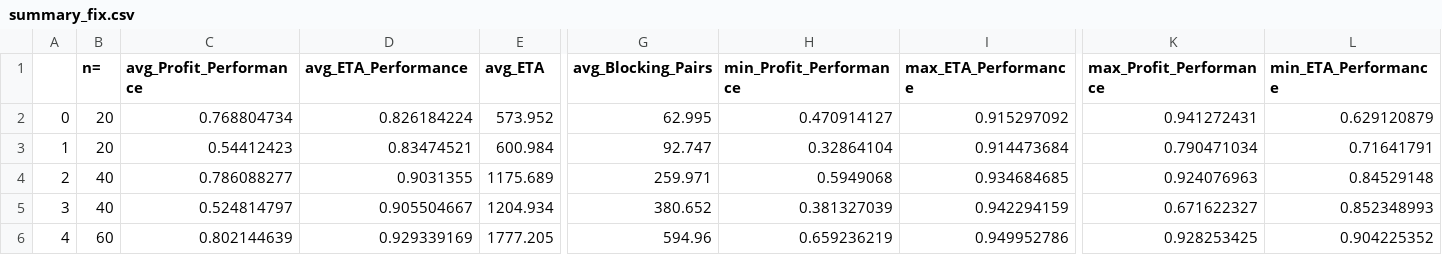
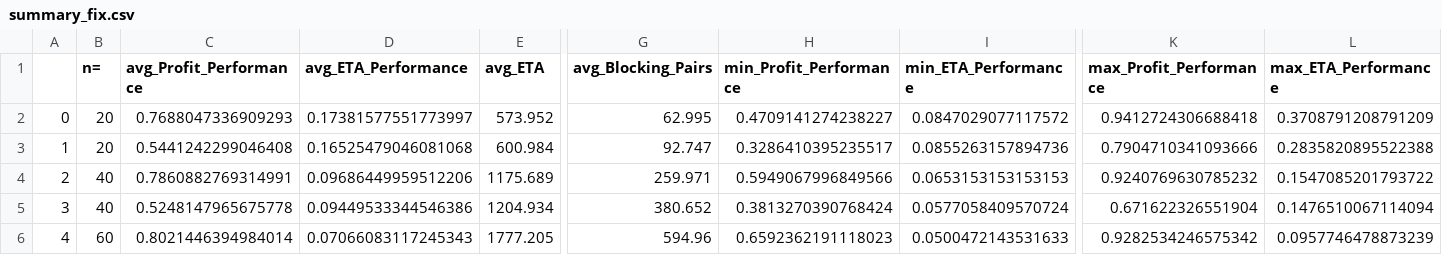
Before and after one commit to tlabarta/gale-shapley-multilayer, a CSV file: results/summary_fix.csv, drawn as a sheet; only a part is shown, gaps mark what is left out; the diff covers the shown part only; the diff names each change by its address in the sheet, - before the commit and + after, or states it on an @@ line.

```diff
--- a/results/summary_fix.csv
+++ b/results/summary_fix.csv
-I1: max_ETA_Performance
+I1: min_ETA_Performance
-L1: min_ETA_Performance
+L1: max_ETA_Performance
-C2 (avg_Profit_Performance): 0.768804734
+C2 (avg_Profit_Performance): 0.7688047336909293
-D2 (avg_ETA_Performance): 0.826184224
+D2 (avg_ETA_Performance): 0.17381577551773997
-H2 (min_Profit_Performance): 0.470914127
+H2 (min_Profit_Performance): 0.4709141274238227
-I2 (min_ETA_Performance): 0.915297092
+I2 (min_ETA_Performance): 0.0847029077117572
-K2 (max_Profit_Performance): 0.941272431
+K2 (max_Profit_Performance): 0.9412724306688418
-L2 (max_ETA_Performance): 0.629120879
+L2 (max_ETA_Performance): 0.3708791208791209
-C3 (avg_Profit_Performance): 0.54412423
+C3 (avg_Profit_Performance): 0.5441242299046408
-D3 (avg_ETA_Performance): 0.83474521
+D3 (avg_ETA_Performance): 0.16525479046081068
-H3 (min_Profit_Performance): 0.32864104
+H3 (min_Profit_Performance): 0.3286410395235517
-I3 (min_ETA_Performance): 0.914473684
+I3 (min_ETA_Performance): 0.0855263157894736
-K3 (max_Profit_Performance): 0.790471034
+K3 (max_Profit_Performance): 0.7904710341093666
-L3 (max_ETA_Performance): 0.71641791
+L3 (max_ETA_Performance): 0.2835820895522388
-C4 (avg_Profit_Performance): 0.786088277
+C4 (avg_Profit_Performance): 0.7860882769314991
-D4 (avg_ETA_Performance): 0.9031355
+D4 (avg_ETA_Performance): 0.09686449959512206
-H4 (min_Profit_Performance): 0.5949068
+H4 (min_Profit_Performance): 0.5949067996849566
-I4 (min_ETA_Performance): 0.934684685
+I4 (min_ETA_Performance): 0.0653153153153153
-K4 (max_Profit_Performance): 0.924076963
+K4 (max_Profit_Performance): 0.9240769630785232
-L4 (max_ETA_Performance): 0.84529148
+L4 (max_ETA_Performance): 0.1547085201793722
-C5 (avg_Profit_Performance): 0.524814797
+C5 (avg_Profit_Performance): 0.5248147965675778
-D5 (avg_ETA_Performance): 0.905504667
+D5 (avg_ETA_Performance): 0.09449533344546386
-H5 (min_Profit_Performance): 0.381327039
+H5 (min_Profit_Performance): 0.3813270390768424
-I5 (min_ETA_Performance): 0.942294159
+I5 (min_ETA_Performance): 0.0577058409570724
-K5 (max_Profit_Performance): 0.671622327
+K5 (max_Profit_Performance): 0.671622326551904
-L5 (max_ETA_Performance): 0.852348993
+L5 (max_ETA_Performance): 0.1476510067114094
-C6 (avg_Profit_Performance): 0.802144639
+C6 (avg_Profit_Performance): 0.8021446394984014
-D6 (avg_ETA_Performance): 0.929339169
+D6 (avg_ETA_Performance): 0.07066083117245343
-H6 (min_Profit_Performance): 0.659236219
+H6 (min_Profit_Performance): 0.6592362191118023
-I6 (min_ETA_Performance): 0.949952786
+I6 (min_ETA_Performance): 0.0500472143531633
-K6 (max_Profit_Performance): 0.928253425
+K6 (max_Profit_Performance): 0.9282534246575342
-L6 (max_ETA_Performance): 0.904225352
+L6 (max_ETA_Performance): 0.0957746478873239
```
Also changed, not shown: 30 edited cells elsewhere in this file, results/summary_fix_utility.csv, results/summary_shuffle.csv, 20 other files.
